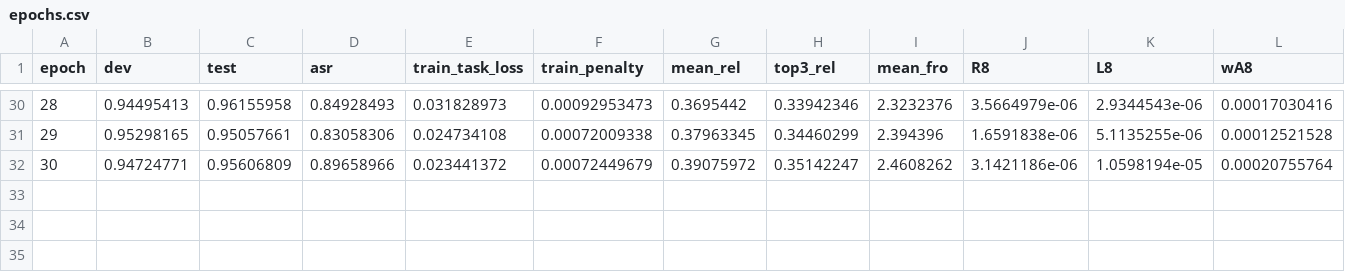
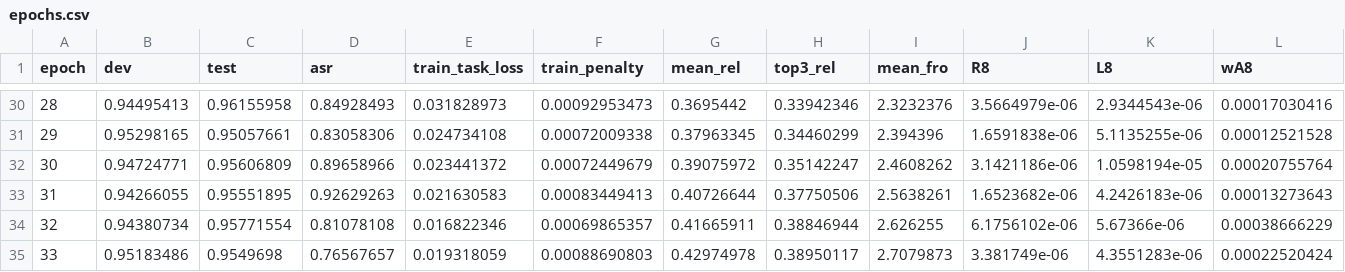
Before and after one commit to r13922119/PSIM, a CSV file: obs/roberta_badnet_sst-2_lora_tr10_k128_pt_lr2e-04_constant_r8_a16_seed3_ep60_wd0.01_pz-badnet_s2/epochs.csv, drawn as a sheet; only a part is shown, gaps mark what is left out; rows hold the shown columns only; the diff names each change by its address in the sheet, - before the commit and + after, or states it on an @@ line.

```diff
--- a/obs/roberta_badnet_sst-2_lora_tr10_k128_pt_lr2e-04_constant_r8_a16_seed3_ep60_wd0.01_pz-badnet_s2/epochs.csv
+++ b/obs/roberta_badnet_sst-2_lora_tr10_k128_pt_lr2e-04_constant_r8_a16_seed3_ep60_wd0.01_pz-badnet_s2/epochs.csv
+row 33: 31 | 0.94266055 | 0.95551895 | 0.92629263 | 0.021630583 | 0.00083449413 | 0.40726644 | 0.37750506 | 2.5638261 | 1.6523682e-06 | 4.2426183e-06 | 0.00013273643
+row 34: 32 | 0.94380734 | 0.95771554 | 0.81078108 | 0.016822346 | 0.00069865357 | 0.41665911 | 0.38846944 | 2.626255 | 6.1756102e-06 | 5.67366e-06 | 0.00038666229
+row 35: 33 | 0.95183486 | 0.9549698 | 0.76567657 | 0.019318059 | 0.00088690803 | 0.42974978 | 0.38950117 | 2.7079873 | 3.381749e-06 | 4.3551283e-06 | 0.00022520424
```
Also changed, not shown: 2 other files.
